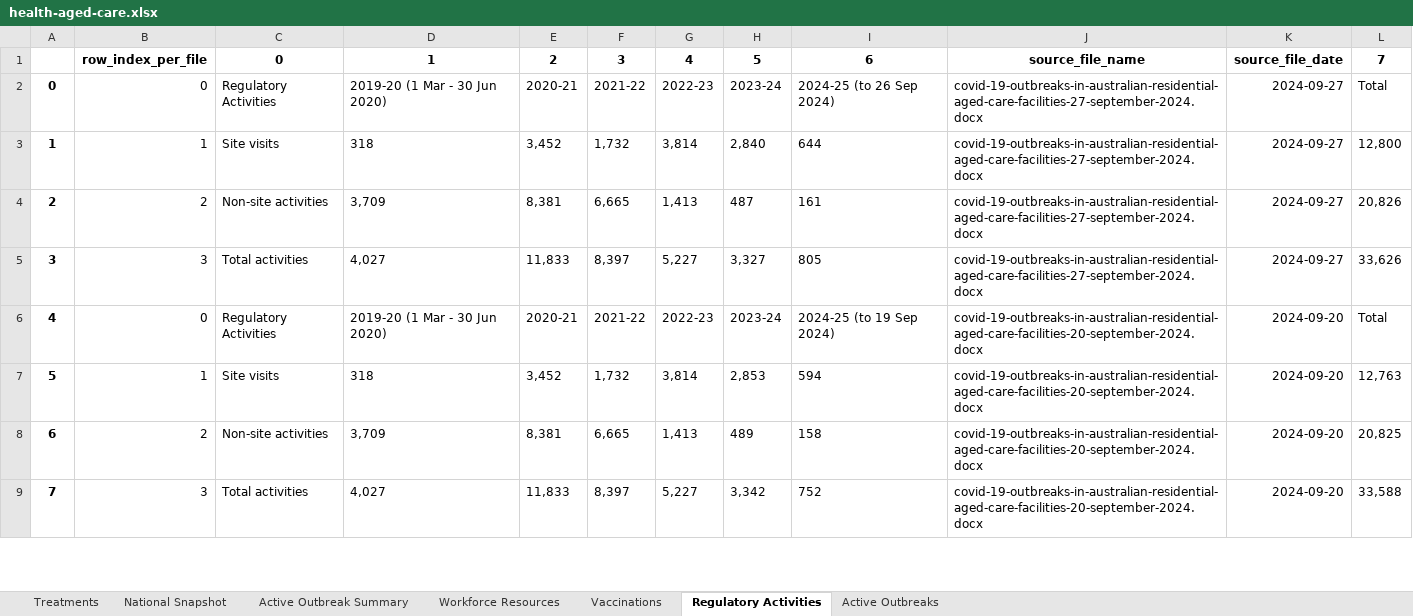
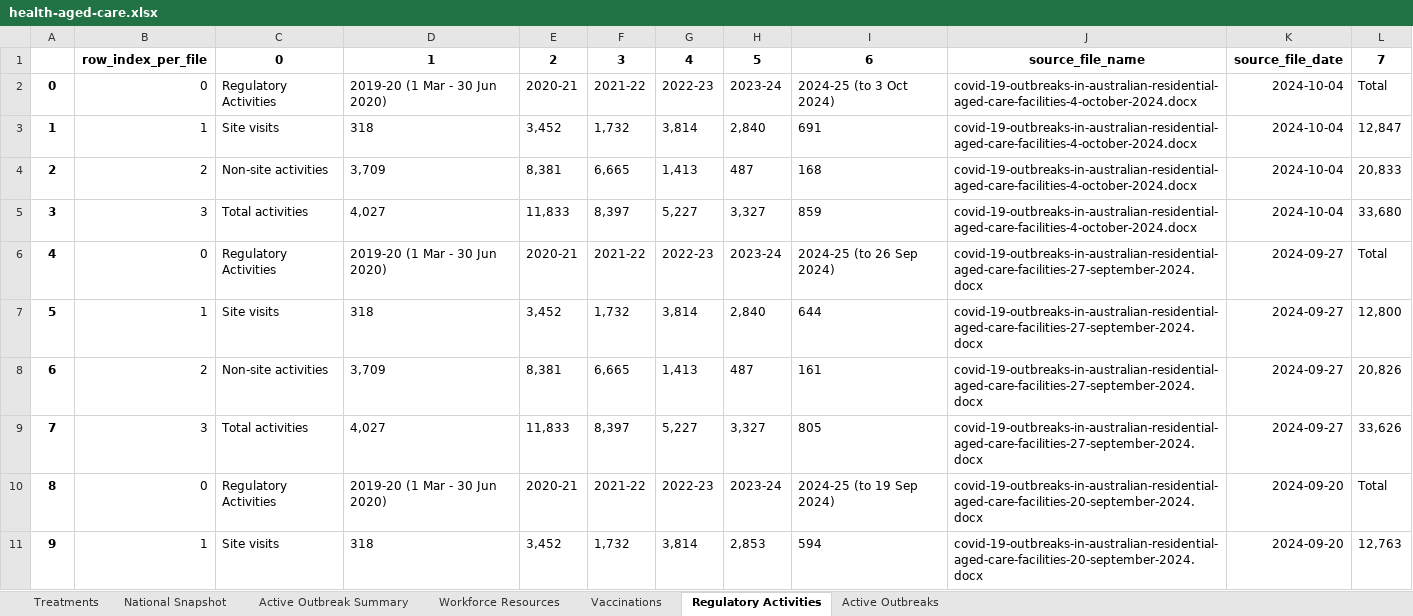
Before and after one commit to Mike-Honey/covid-19-au-vaccinations, an Excel workbook: health-aged-care/health-aged-care.xlsx, sheet Regulatory Activities, drawn as a sheet; only a part is shown; the shorter side is filled out with more unchanged rows; values as stored, in another font and other column widths than the file's, no borders; addresses are those after the commit; the diff names each change by its address in the sheet, - before the commit and + after, or states it on an @@ line.

```diff
--- a/health-aged-care/health-aged-care.xlsx (sheet Regulatory Activities)
+++ b/health-aged-care/health-aged-care.xlsx (sheet Regulatory Activities)
+row 2: 0 | 0 | Regulatory Activities | 2019-20 (1 Mar - 30 Jun 2020) | 2020-21 | 2021-22 | 2022-23 | 2023-24 | 2024-25 (to 3 Oct 2024) | covid-19-outbreaks-in-australian-residential-aged-care-facilities-4-october-2024.docx | 2024-10-04 | Total
+row 3: 1 | 1 | Site visits | 318 | 3,452 | 1,732 | 3,814 | 2,840 | 691 | covid-19-outbreaks-in-australian-residential-aged-care-facilities-4-october-2024.docx | 2024-10-04 | 12,847
+row 4: 2 | 2 | Non-site activities | 3,709 | 8,381 | 6,665 | 1,413 | 487 | 168 | covid-19-outbreaks-in-australian-residential-aged-care-facilities-4-october-2024.docx | 2024-10-04 | 20,833
+row 5: 3 | 3 | Total activities | 4,027 | 11,833 | 8,397 | 5,227 | 3,327 | 859 | covid-19-outbreaks-in-australian-residential-aged-care-facilities-4-october-2024.docx | 2024-10-04 | 33,680
@@ column A renumbered from row 6 down @@
```
Also changed, not shown: sheet Active Outbreaks, sheet Active Outbreak Summary, sheet Vaccinations, sheet National Snapshot, sheet Workforce Resources, sheet Treatments, 2 other files.
